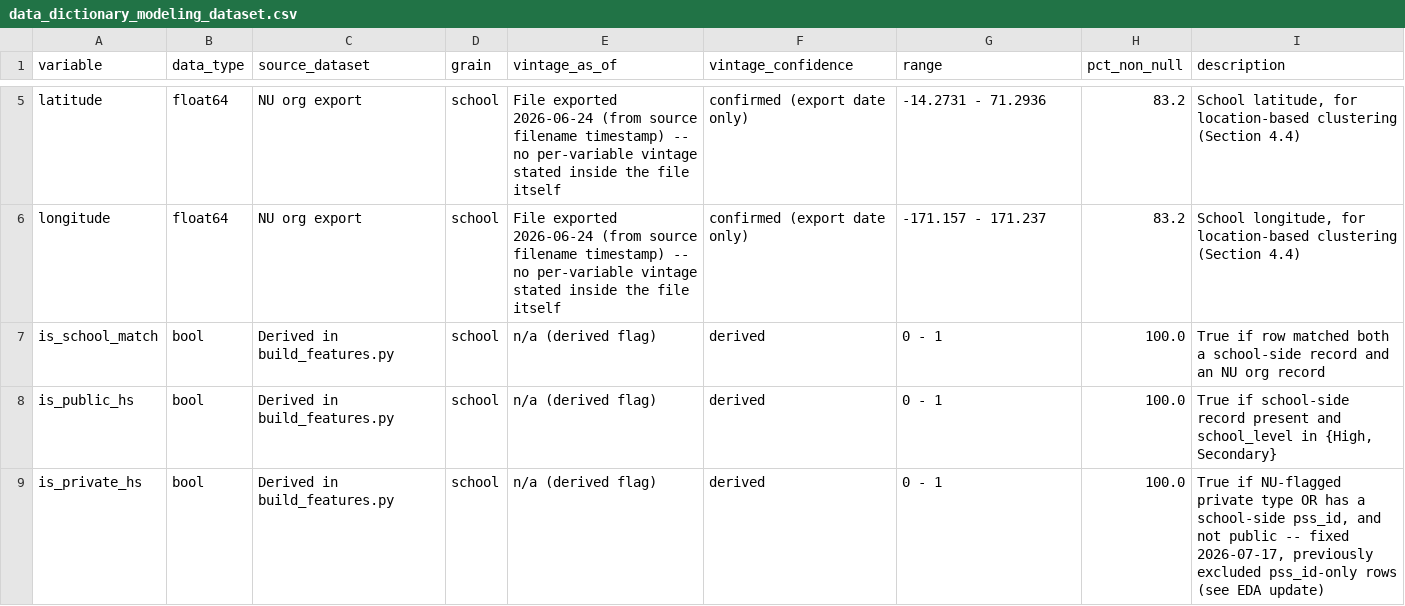
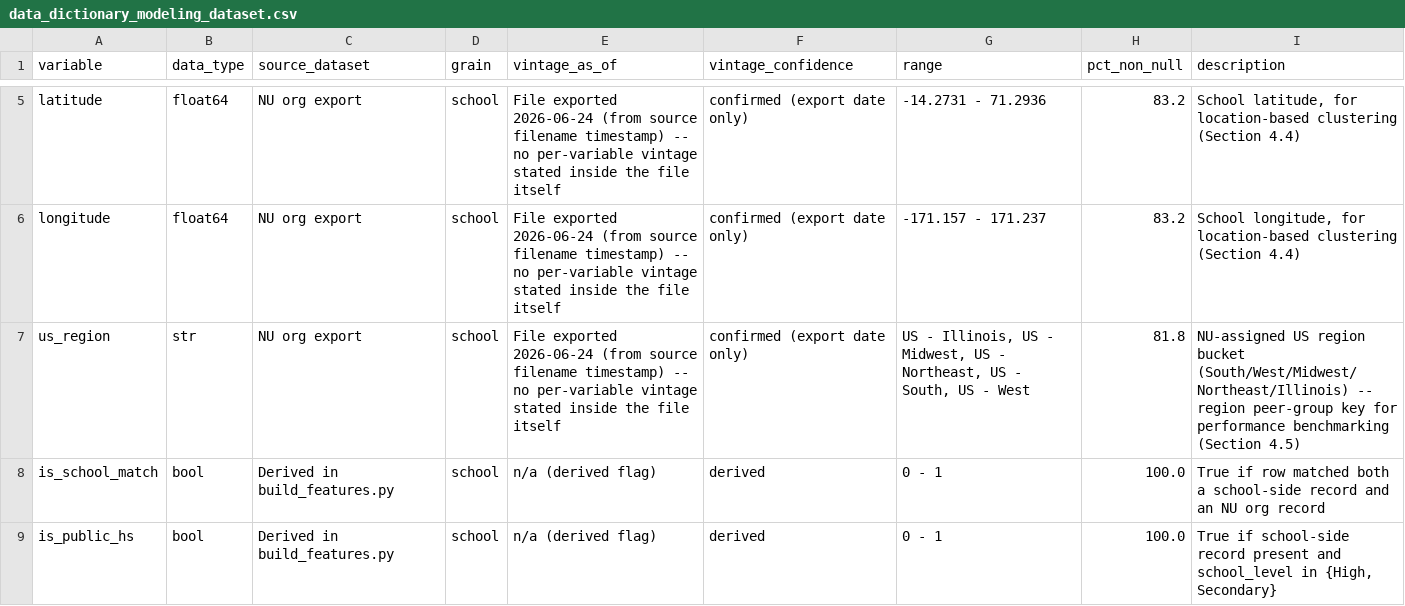
Before and after one commit to mchalekson/498-capstone, a CSV file: csv_exports/data_dictionary_modeling_dataset.csv, drawn as a sheet; only a part is shown, gaps mark what is left out; the shorter side is filled out with more unchanged rows; the diff names each change by its address in the sheet, - before the commit and + after, or states it on an @@ line.

```diff
--- a/csv_exports/data_dictionary_modeling_dataset.csv
+++ b/csv_exports/data_dictionary_modeling_dataset.csv
+row 7: us_region | str | NU org export | school | File exported 2026-06-24 (from source filename timestamp) -- no per-variable vintage stated inside the file itself | confirmed (export date only) | US - Illinois, US - Midwest, US - Northeast, US - South, US - West | 81.8 | NU-assigned US region bucket (South/West/Midwest/Northeast/Illinois) -- region peer-group key for performance benchmarking (Section 4.5)
```
Also changed, not shown: 9 other files.
